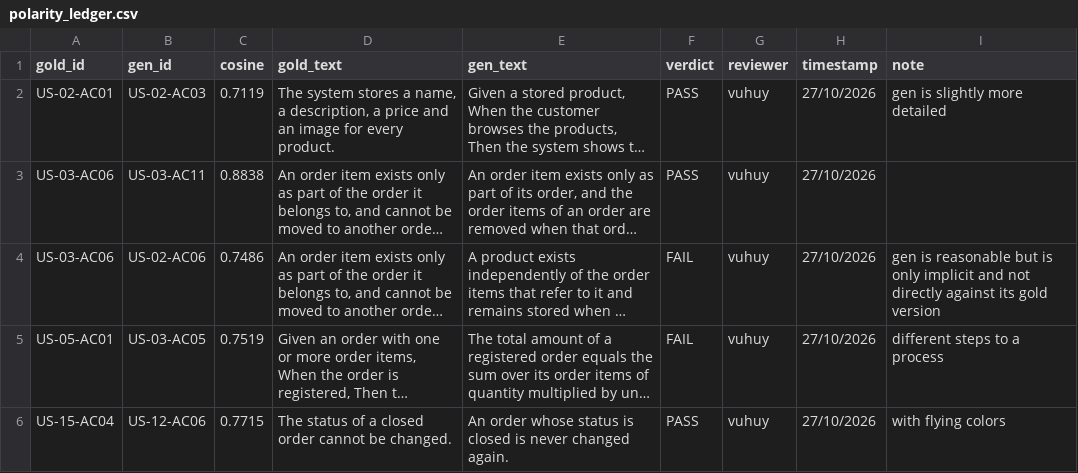
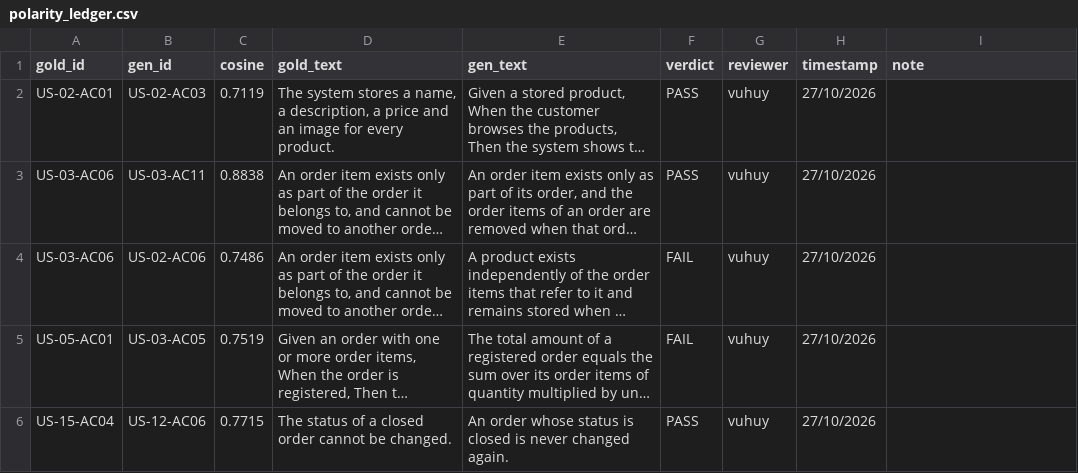
Before and after one commit to swinilab/validation4llmagents, a CSV file: generated/claude-code-2/grading/reqs/review/polarity_ledger.csv, drawn as a sheet; long unchanged cells end in …; the diff names each change by its address in the sheet, - before the commit and + after, or states it on an @@ line.

```diff
--- a/generated/claude-code-2/grading/reqs/review/polarity_ledger.csv
+++ b/generated/claude-code-2/grading/reqs/review/polarity_ledger.csv
-I2 (note): gen is slightly more detailed
+I2 (note): (empty)
-I4 (note): gen is reasonable but is only implicit and not directly against its gold version
+I4 (note): (empty)
-I5 (note): different steps to a process
+I5 (note): (empty)
-I6 (note): with flying colors
+I6 (note): (empty)
```
Also changed, not shown: generated/claude-code-1/grading/models/review/guard_ledger.csv, generated/claude-code-2/grading/models/review/guard_ledger.csv, 5 other files.
